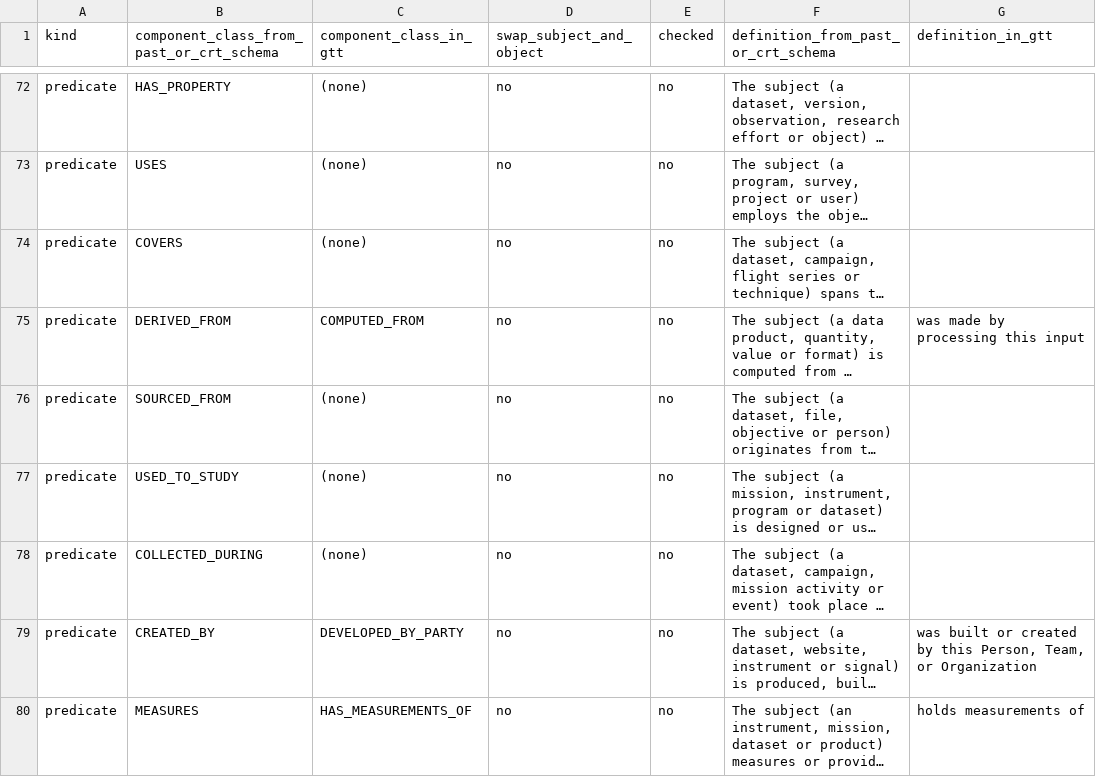
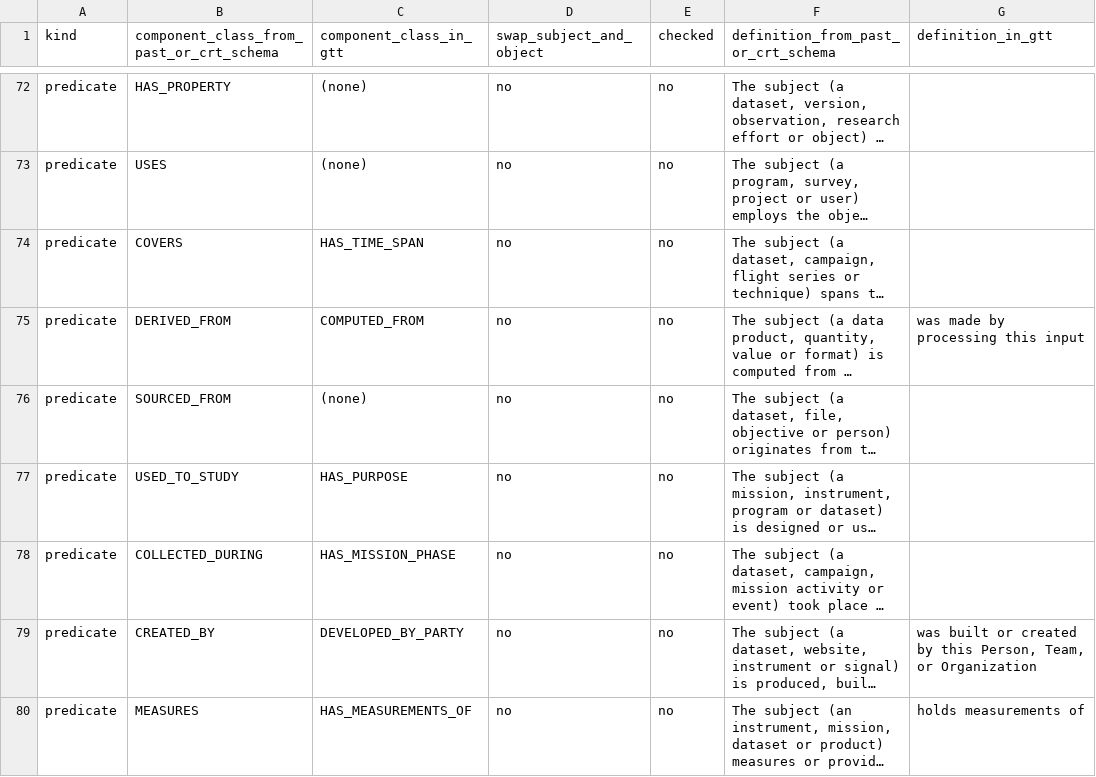
Before and after one commit to iulia-iordanescu/datanasagov_KG_proj, a CSV file: annotations/component_class_mapping.csv, drawn as a sheet; only a part is shown, gaps mark what is left out; long unchanged cells end in …; the diff covers the shown part only; the diff names each change by its address in the sheet, - before the commit and + after, or states it on an @@ line.

Commit message:
Translation table: 16 rows now translate to a ground truth schema component class instead of (none)
Entity classes: Comet->CelestialBody, Catalog->Dataset, CoordinateSystem->MapProjection,
Number/Mass/Altitude->Value, Frequency->TemporalResolution, Database->Dataset,
Facility->Organization. Predicates: STANDS_FOR->ALSO_KNOWN_AS (swapped), COVERS->HAS_TIME_SPAN,
COLLECTED_DURING->HAS_MISSION_PHASE, USED_TO_STUDY->HAS_PURPOSE, PROVIDES->HAS_MEASUREMENTS_OF,
HAS_DURATION->HAS_GRANULE_DURATION, MEASURED_BY->HAS_MEASUREMENTS_OF (swapped).
checked left as it was, to be ticked in the annotation tool.

```diff
--- a/annotations/component_class_mapping.csv
+++ b/annotations/component_class_mapping.csv
-C74 (component_class_in_gtt): (none)
+C74 (component_class_in_gtt): HAS_TIME_SPAN
-C77 (component_class_in_gtt): (none)
+C77 (component_class_in_gtt): HAS_PURPOSE
-C78 (component_class_in_gtt): (none)
+C78 (component_class_in_gtt): HAS_MISSION_PHASE
```
Also changed, not shown: 15 edited cells elsewhere in this file.
